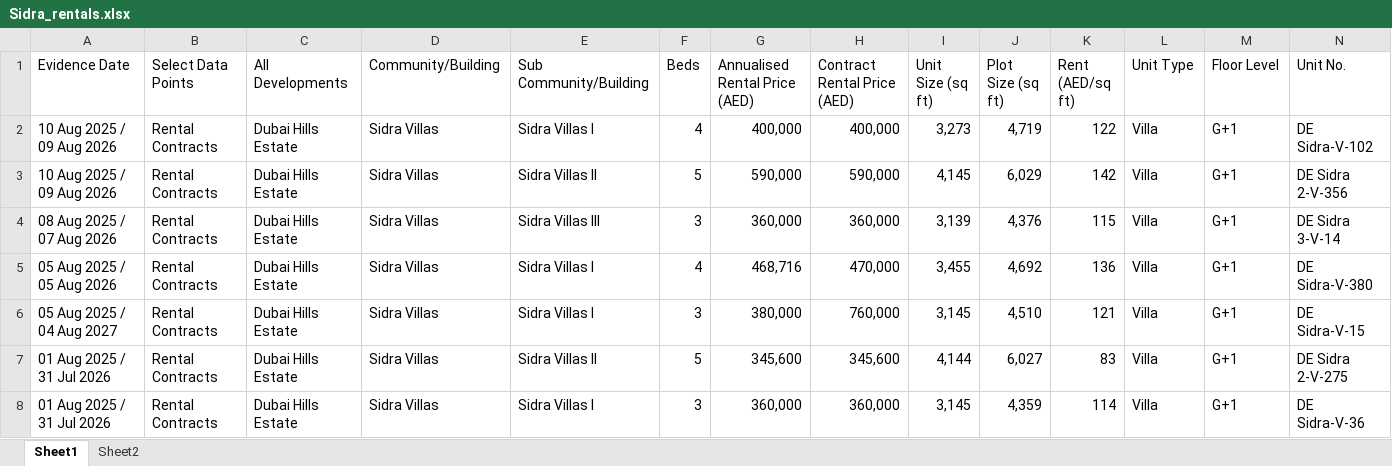
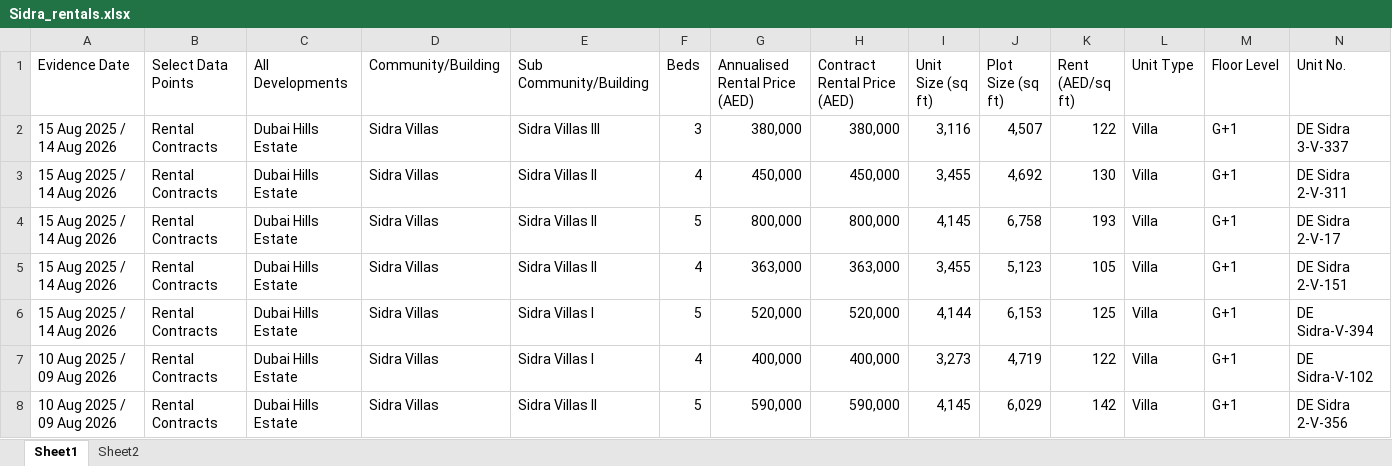
Before and after one commit to Levan91/MegaValuationer, an Excel workbook: Data/Rentals/Sidra_rentals.xlsx, sheet Sheet1, drawn as a sheet; only a part is shown; the shorter side is filled out with more unchanged rows; values as stored, in another font and other column widths than the file's, no borders; rows hold the shown columns only; the diff names each change by its address in the sheet, - before the commit and + after, or states it on an @@ line.

```diff
--- a/Data/Rentals/Sidra_rentals.xlsx (sheet Sheet1)
+++ b/Data/Rentals/Sidra_rentals.xlsx (sheet Sheet1)
+row 2: 15 Aug 2025 / 14 Aug 2026 | Rental Contracts | Dubai Hills Estate | Sidra Villas | Sidra Villas III | 3 | 380,000 | 380,000 | 3,116 | 4,507 | 122 | Villa | G+1 | DE Sidra 3-V-337
+row 3: 15 Aug 2025 / 14 Aug 2026 | Rental Contracts | Dubai Hills Estate | Sidra Villas | Sidra Villas II | 4 | 450,000 | 450,000 | 3,455 | 4,692 | 130 | Villa | G+1 | DE Sidra 2-V-311
+row 4: 15 Aug 2025 / 14 Aug 2026 | Rental Contracts | Dubai Hills Estate | Sidra Villas | Sidra Villas II | 5 | 800,000 | 800,000 | 4,145 | 6,758 | 193 | Villa | G+1 | DE Sidra 2-V-17
+row 5: 15 Aug 2025 / 14 Aug 2026 | Rental Contracts | Dubai Hills Estate | Sidra Villas | Sidra Villas II | 4 | 363,000 | 363,000 | 3,455 | 5,123 | 105 | Villa | G+1 | DE Sidra 2-V-151
+row 6: 15 Aug 2025 / 14 Aug 2026 | Rental Contracts | Dubai Hills Estate | Sidra Villas | Sidra Villas I | 5 | 520,000 | 520,000 | 4,144 | 6,153 | 125 | Villa | G+1 | DE Sidra-V-394
```
Also changed, not shown: Data/Listings/sidra.xlsx.
